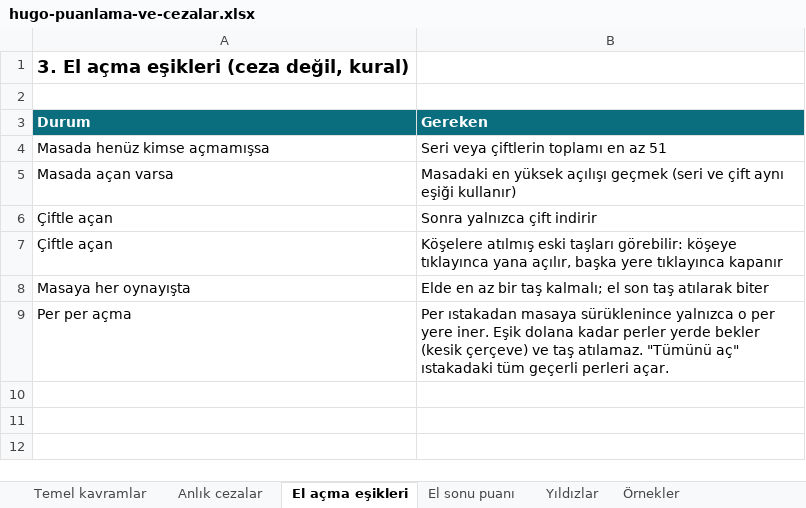
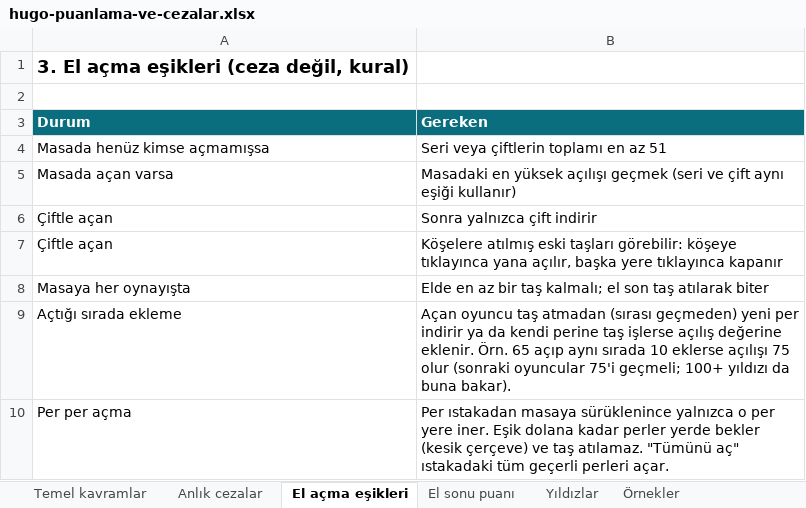
Before and after one commit to uzunosman/hugo-game-app, an Excel workbook: docs/hugo-puanlama-ve-cezalar.xlsx, sheet El açma eşikleri, drawn as a sheet; values as stored, in another font and other column widths than the file's, no borders; the diff names each change by its address in the sheet, - before the commit and + after, or states it on an @@ line.

```diff
--- a/docs/hugo-puanlama-ve-cezalar.xlsx (sheet El açma eşikleri)
+++ b/docs/hugo-puanlama-ve-cezalar.xlsx (sheet El açma eşikleri)
+row 9: Açtığı sırada ekleme | Açan oyuncu taş atmadan (sırası geçmeden) yeni per indirir ya da kendi perine taş işlerse açılış değerine eklenir. Örn. 65 açıp aynı sırada 10 eklerse açılışı 75 olur (sonraki oyuncular 75'i geçmeli; 100+ yıldızı da buna bakar).
```
Also changed, not shown: sheet El sonu puanı, sheet Örnekler, sheet Temel kavramlar, 5 other files.
